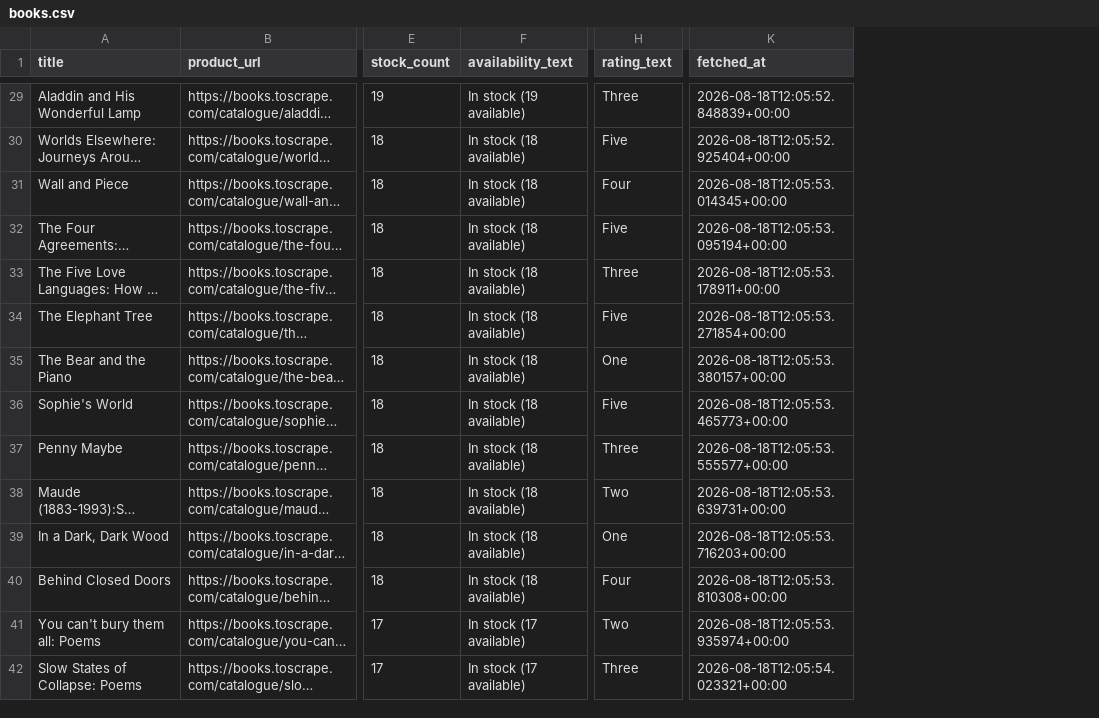
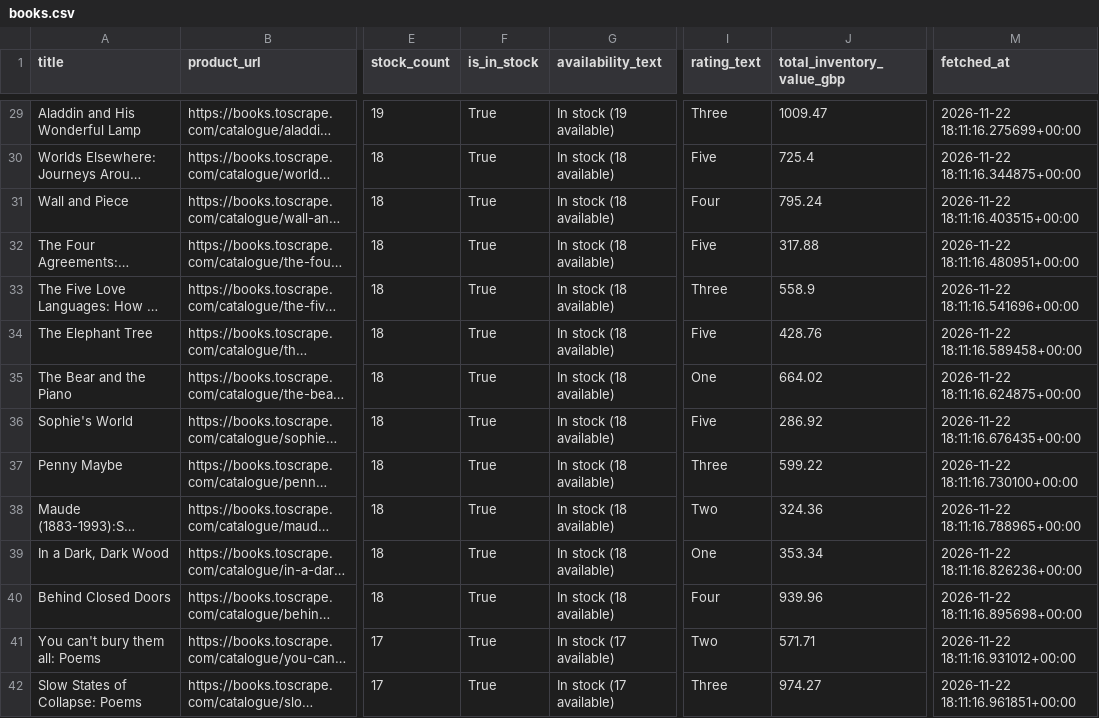
Before and after one commit to AliWahid1310/polite-web-scraper, a CSV file: output/books.csv, drawn as a sheet; only a part is shown, gaps mark what is left out; long unchanged cells end in …; addresses are those after the commit; the diff covers the shown part only; the diff names each change by its address in the sheet, - before the commit and + after, or states it on an @@ line.

```diff
--- a/output/books.csv
+++ b/output/books.csv
+column F (is_in_stock), rows 29-42: all True
+column J (total_inventory_value_gbp), rows 29-42: 1009.47 | 725.4 | 795.24 | 317.88 | 558.9 | 428.76 | 664.02 | 286.92 | 599.22 | 324.36 | 353.34 | 939.96 | 571.71 | 974.27
-M29 (fetched_at): 2026-08-18T12:05:52.848839+00:00
+M29 (fetched_at): 2026-11-22 18:11:16.275699+00:00
-M30 (fetched_at): 2026-08-18T12:05:52.925404+00:00
+M30 (fetched_at): 2026-11-22 18:11:16.344875+00:00
-M31 (fetched_at): 2026-08-18T12:05:53.014345+00:00
+M31 (fetched_at): 2026-11-22 18:11:16.403515+00:00
-M32 (fetched_at): 2026-08-18T12:05:53.095194+00:00
+M32 (fetched_at): 2026-11-22 18:11:16.480951+00:00
-M33 (fetched_at): 2026-08-18T12:05:53.178911+00:00
+M33 (fetched_at): 2026-11-22 18:11:16.541696+00:00
-M34 (fetched_at): 2026-08-18T12:05:53.271854+00:00
+M34 (fetched_at): 2026-11-22 18:11:16.589458+00:00
-M35 (fetched_at): 2026-08-18T12:05:53.380157+00:00
+M35 (fetched_at): 2026-11-22 18:11:16.624875+00:00
-M36 (fetched_at): 2026-08-18T12:05:53.465773+00:00
+M36 (fetched_at): 2026-11-22 18:11:16.676435+00:00
-M37 (fetched_at): 2026-08-18T12:05:53.555577+00:00
+M37 (fetched_at): 2026-11-22 18:11:16.730100+00:00
-M38 (fetched_at): 2026-08-18T12:05:53.639731+00:00
+M38 (fetched_at): 2026-11-22 18:11:16.788965+00:00
-M39 (fetched_at): 2026-08-18T12:05:53.716203+00:00
+M39 (fetched_at): 2026-11-22 18:11:16.826236+00:00
-M40 (fetched_at): 2026-08-18T12:05:53.810308+00:00
+M40 (fetched_at): 2026-11-22 18:11:16.895698+00:00
-M41 (fetched_at): 2026-08-18T12:05:53.935974+00:00
+M41 (fetched_at): 2026-11-22 18:11:16.931012+00:00
-M42 (fetched_at): 2026-08-18T12:05:54.023321+00:00
+M42 (fetched_at): 2026-11-22 18:11:16.961851+00:00
```
Also changed, not shown: 46 edited cells elsewhere in this file, 9 other files.
